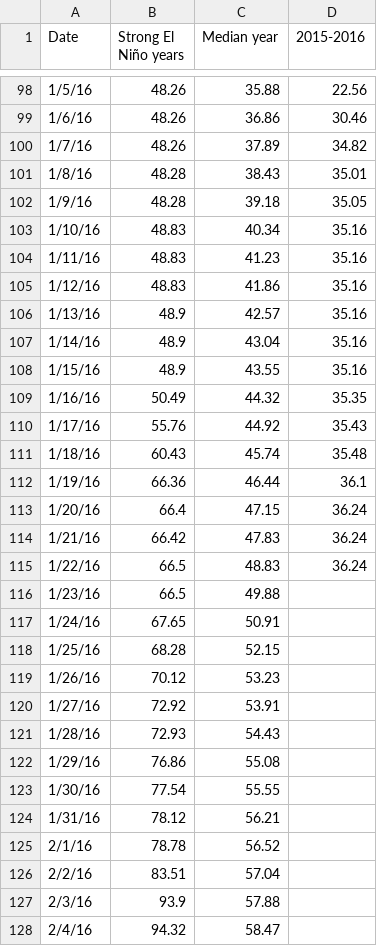
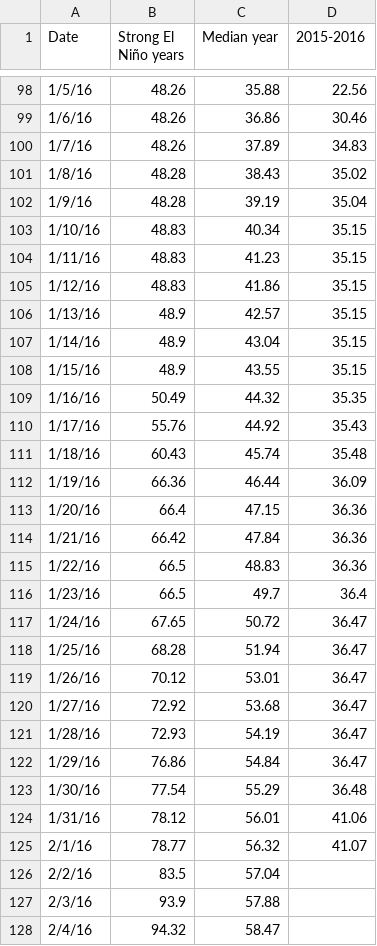
Before and after one commit to SCPR/static-projects, a CSV file: charts/el-nino-rainfall-to-date/nino_to_date.csv, drawn as a sheet; only a part is shown, gaps mark what is left out; the diff covers the shown part only.

Commit message:
updates rainfall data

```diff
--- a/charts/el-nino-rainfall-to-date/nino_to_date.csv
+++ b/charts/el-nino-rainfall-to-date/nino_to_date.csv
@@ -99,11 +99,11 @@ Date,Strong El Niño years,Median year,2015-2016
 1/6/16,48.26,36.86,30.46
-1/7/16,48.26,37.89,34.82
-1/8/16,48.28,38.43,35.01
-1/9/16,48.28,39.18,35.05
-1/10/16,48.83,40.34,35.16
-1/11/16,48.83,41.23,35.16
-1/12/16,48.83,41.86,35.16
-1/13/16,48.9,42.57,35.16
-1/14/16,48.9,43.04,35.16
-1/15/16,48.9,43.55,35.16
+1/7/16,48.26,37.89,34.83
+1/8/16,48.28,38.43,35.02
+1/9/16,48.28,39.19,35.04
+1/10/16,48.83,40.34,35.15
+1/11/16,48.83,41.23,35.15
+1/12/16,48.83,41.86,35.15
+1/13/16,48.9,42.57,35.15
+1/14/16,48.9,43.04,35.15
+1/15/16,48.9,43.55,35.15
 1/16/16,50.49,44.32,35.35
@@ -111,17 +111,17 @@ Date,Strong El Niño years,Median year,2015-2016
 1/18/16,60.43,45.74,35.48
-1/19/16,66.36,46.44,36.1
-1/20/16,66.4,47.15,36.24
-1/21/16,66.42,47.83,36.24
-1/22/16,66.5,48.83,36.24
-1/23/16,66.5,49.88,
-1/24/16,67.65,50.91,
-1/25/16,68.28,52.15,
-1/26/16,70.12,53.23,
-1/27/16,72.92,53.91,
-1/28/16,72.93,54.43,
-1/29/16,76.86,55.08,
-1/30/16,77.54,55.55,
-1/31/16,78.12,56.21,
-2/1/16,78.78,56.52,
-2/2/16,83.51,57.04,
+1/19/16,66.36,46.44,36.09
+1/20/16,66.4,47.15,36.36
+1/21/16,66.42,47.84,36.36
+1/22/16,66.5,48.83,36.36
+1/23/16,66.5,49.7,36.4
+1/24/16,67.65,50.72,36.47
+1/25/16,68.28,51.94,36.47
+1/26/16,70.12,53.01,36.47
+1/27/16,72.92,53.68,36.47
+1/28/16,72.93,54.19,36.47
+1/29/16,76.86,54.84,36.47
+1/30/16,77.54,55.29,36.48
+1/31/16,78.12,56.01,41.06
+2/1/16,78.77,56.32,41.07
+2/2/16,83.5,57.04,
 2/3/16,93.9,57.88,
```
Also changed, not shown: 57 edited cells elsewhere in this file, 2 other files.
